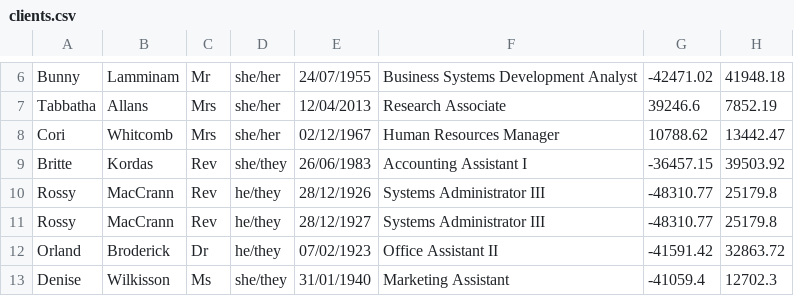
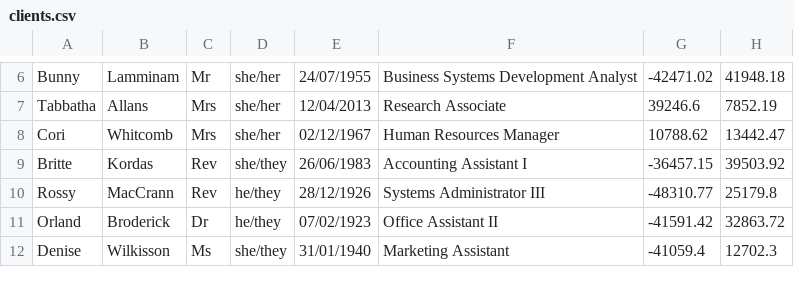
Before and after one commit to 5ak1r/c0082358_csc1034_project2_2022, a CSV file: clients.csv, drawn as a sheet; only a part is shown, gaps mark what is left out.

Commit message:
Removed testing client duplicate from clients.csv

```diff
--- a/clients.csv
+++ b/clients.csv
@@ -10,3 +10,2 @@ Britte,Kordas,Rev,she/they,26/06/1983,Accounting Assistant I,-36457.15,39503.92
 Rossy,MacCrann,Rev,he/they,28/12/1926,Systems Administrator III,-48310.77,25179.8
-Rossy,MacCrann,Rev,he/they,28/12/1927,Systems Administrator III,-48310.77,25179.8
 Orland,Broderick,Dr,he/they,07/02/1923,Office Assistant II,-41591.42,32863.72
```
